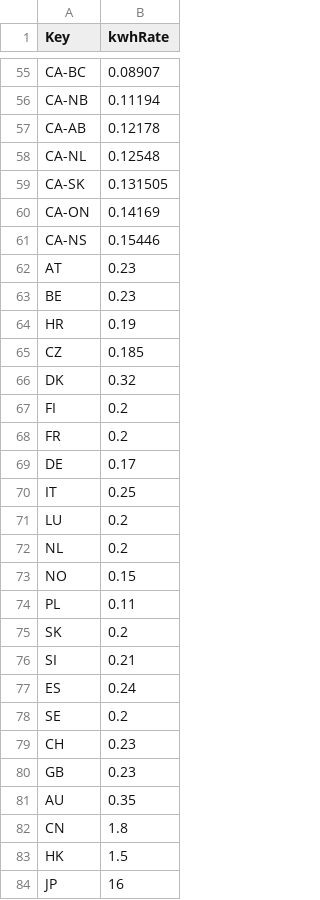
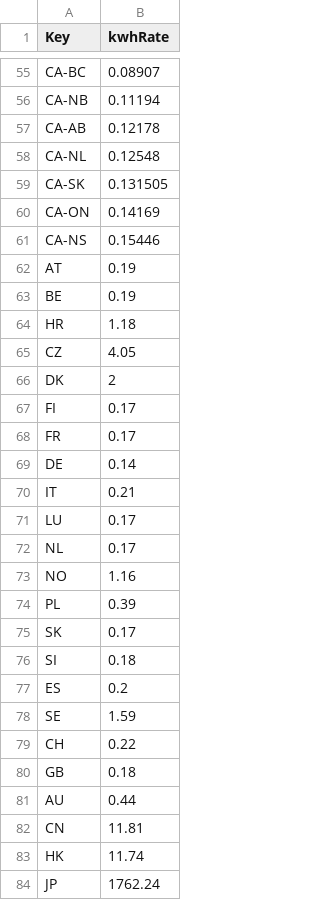
Before and after one commit to Teslanomics/teslanomics.github.io, a CSV file: data/electricity_rates.csv, drawn as a sheet; only a part is shown, gaps mark what is left out.

Commit message:
updated electricity rates to local currencies

```diff
--- a/data/electricity_rates.csv
+++ b/data/electricity_rates.csv
@@ -61,24 +61,24 @@ CA-ON,0.14169
 CA-NS,0.15446
-AT,0.23
-BE,0.23
-HR,0.19
-CZ,0.185
-DK,0.32
-FI,0.2
-FR,0.2
-DE,0.17
-IT,0.25
-LU,0.2
-NL,0.2
-NO,0.15
-PL,0.11
-SK,0.2
-SI,0.21
-ES,0.24
-SE,0.2
-CH,0.23
-GB,0.23
-AU,0.35
-CN,1.8
-HK,1.5
-JP,16
+AT,0.19
+BE,0.19
+HR,1.18
+CZ,4.05
+DK,2
+FI,0.17
+FR,0.17
+DE,0.14
+IT,0.21
+LU,0.17
+NL,0.17
+NO,1.16
+PL,0.39
+SK,0.17
+SI,0.18
+ES,0.2
+SE,1.59
+CH,0.22
+GB,0.18
+AU,0.44
+CN,11.81
+HK,11.74
+JP,1762.24
```
Also changed, not shown: 2 other files.
